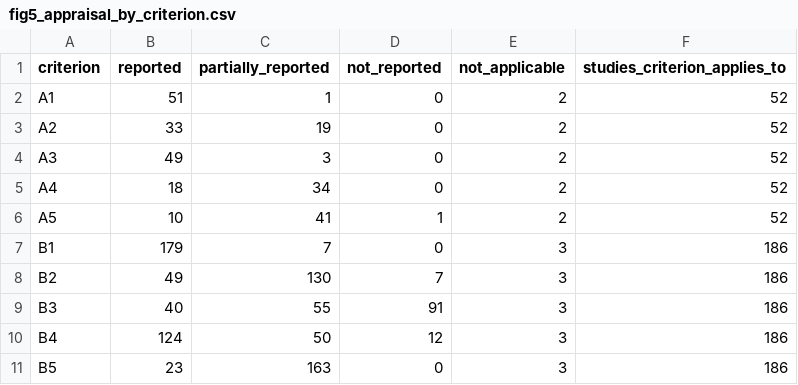
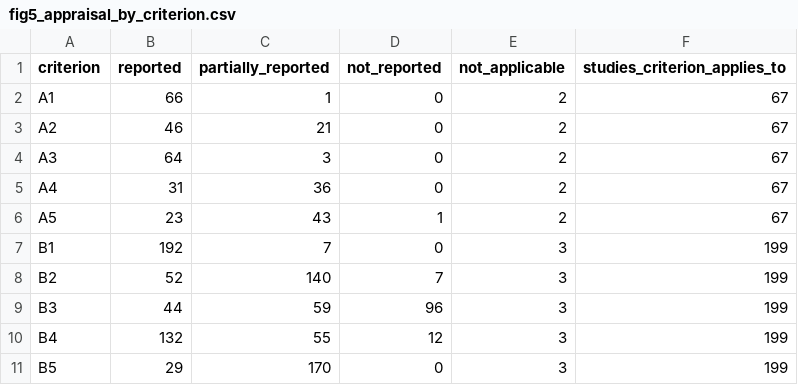
Before and after one commit to pozapas/evaclead, a CSV file: figures/figure_data/fig5_appraisal_by_criterion.csv, drawn as a sheet.

```diff
--- a/figures/figure_data/fig5_appraisal_by_criterion.csv
+++ b/figures/figure_data/fig5_appraisal_by_criterion.csv
@@ -1,11 +1,11 @@
 criterion,reported,partially_reported,not_reported,not_applicable,studies_criterion_applies_to
-A1,51,1,0,2,52
-A2,33,19,0,2,52
-A3,49,3,0,2,52
-A4,18,34,0,2,52
-A5,10,41,1,2,52
-B1,179,7,0,3,186
-B2,49,130,7,3,186
-B3,40,55,91,3,186
-B4,124,50,12,3,186
-B5,23,163,0,3,186
+A1,66,1,0,2,67
+A2,46,21,0,2,67
+A3,64,3,0,2,67
+A4,31,36,0,2,67
+A5,23,43,1,2,67
+B1,192,7,0,3,199
+B2,52,140,7,3,199
+B3,44,59,96,3,199
+B4,132,55,12,3,199
+B5,29,170,0,3,199
```
Also changed, not shown: appraisal/appraisal_by_study.csv, search/supplementary_search_queries.csv, 6 other files.
